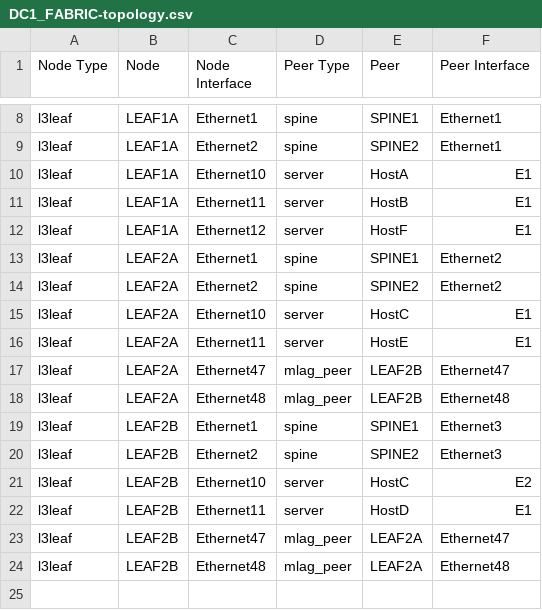
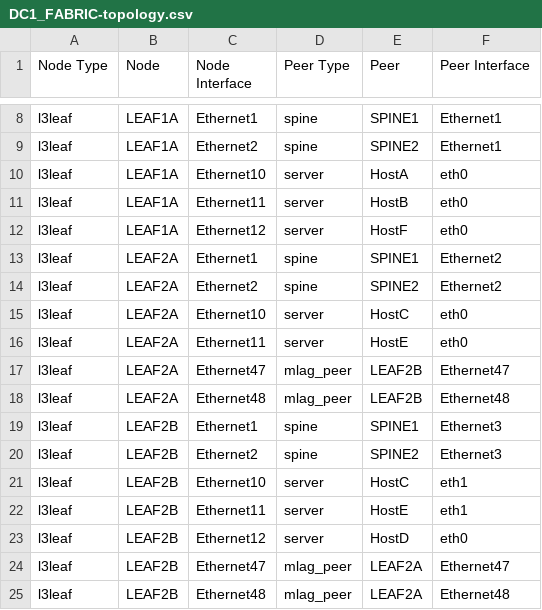
Before and after one commit to arista-netdevops-community/avd-evpn-webinar-june-11, a CSV file: documentation/DC1_FABRIC/DC1_FABRIC-topology.csv, drawn as a sheet; only a part is shown, gaps mark what is left out.

```diff
--- a/documentation/DC1_FABRIC/DC1_FABRIC-topology.csv
+++ b/documentation/DC1_FABRIC/DC1_FABRIC-topology.csv
@@ -9,9 +9,9 @@ l3leaf,LEAF1A,Ethernet1,spine,SPINE1,Ethernet1
 l3leaf,LEAF1A,Ethernet2,spine,SPINE2,Ethernet1
-l3leaf,LEAF1A,Ethernet10,server,HostA,E1
-l3leaf,LEAF1A,Ethernet11,server,HostB,E1
-l3leaf,LEAF1A,Ethernet12,server,HostF,E1
+l3leaf,LEAF1A,Ethernet10,server,HostA,eth0
+l3leaf,LEAF1A,Ethernet11,server,HostB,eth0
+l3leaf,LEAF1A,Ethernet12,server,HostF,eth0
 l3leaf,LEAF2A,Ethernet1,spine,SPINE1,Ethernet2
 l3leaf,LEAF2A,Ethernet2,spine,SPINE2,Ethernet2
-l3leaf,LEAF2A,Ethernet10,server,HostC,E1
-l3leaf,LEAF2A,Ethernet11,server,HostE,E1
+l3leaf,LEAF2A,Ethernet10,server,HostC,eth0
+l3leaf,LEAF2A,Ethernet11,server,HostE,eth0
 l3leaf,LEAF2A,Ethernet47,mlag_peer,LEAF2B,Ethernet47
@@ -20,4 +20,5 @@ l3leaf,LEAF2B,Ethernet1,spine,SPINE1,Ethernet3
 l3leaf,LEAF2B,Ethernet2,spine,SPINE2,Ethernet3
-l3leaf,LEAF2B,Ethernet10,server,HostC,E2
-l3leaf,LEAF2B,Ethernet11,server,HostD,E1
+l3leaf,LEAF2B,Ethernet10,server,HostC,eth1
+l3leaf,LEAF2B,Ethernet11,server,HostE,eth1
+l3leaf,LEAF2B,Ethernet12,server,HostD,eth0
 l3leaf,LEAF2B,Ethernet47,mlag_peer,LEAF2A,Ethernet47
```
Also changed, not shown: 21 other files.
